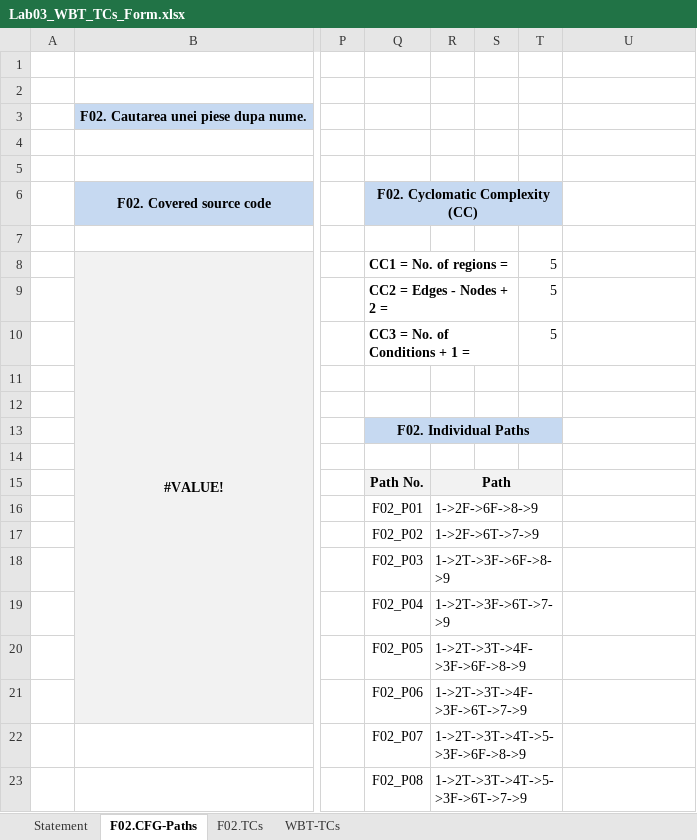
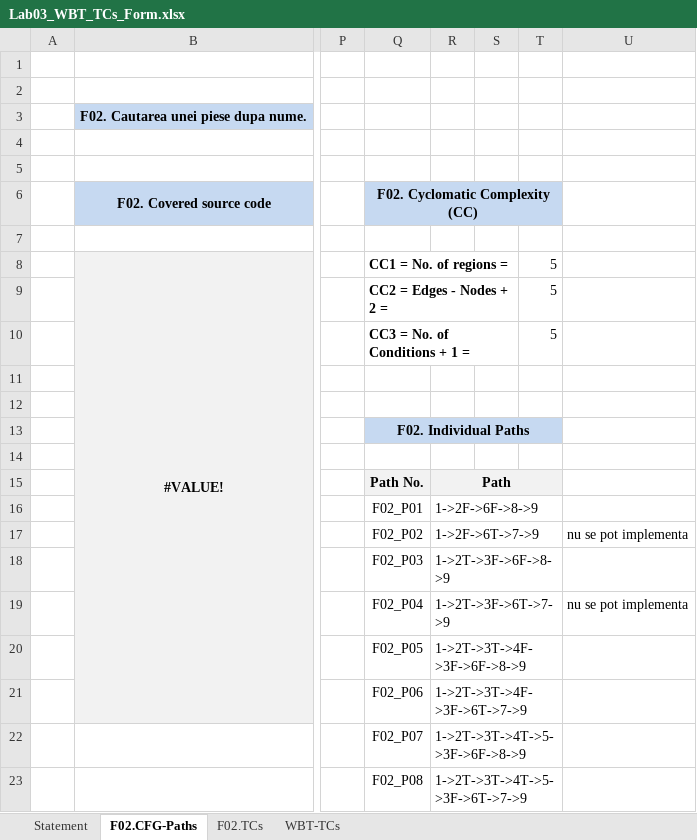
Before and after one commit to Eusebiudrlink/VVSS-Inventory-GlitchHunters, an Excel workbook: Docs/Lab03/Lab03_WBT_TCs_Form.xlsx, sheet F02.CFG-Paths, drawn as a sheet; only a part is shown, gaps mark what is left out; values as stored, in another font and other column widths than the file's, no borders; charts and pictures not drawn; the diff names each change by its address in the sheet, - before the commit and + after, or states it on an @@ line.

```diff
--- a/Docs/Lab03/Lab03_WBT_TCs_Form.xlsx (sheet F02.CFG-Paths)
+++ b/Docs/Lab03/Lab03_WBT_TCs_Form.xlsx (sheet F02.CFG-Paths)
-U17: (empty)
+U17: nu se pot implementa
-U19: (empty)
+U19: nu se pot implementa
```
Also changed, not shown: sheet F02.TCs, sheet Statement, sheet WBT-TCs.
